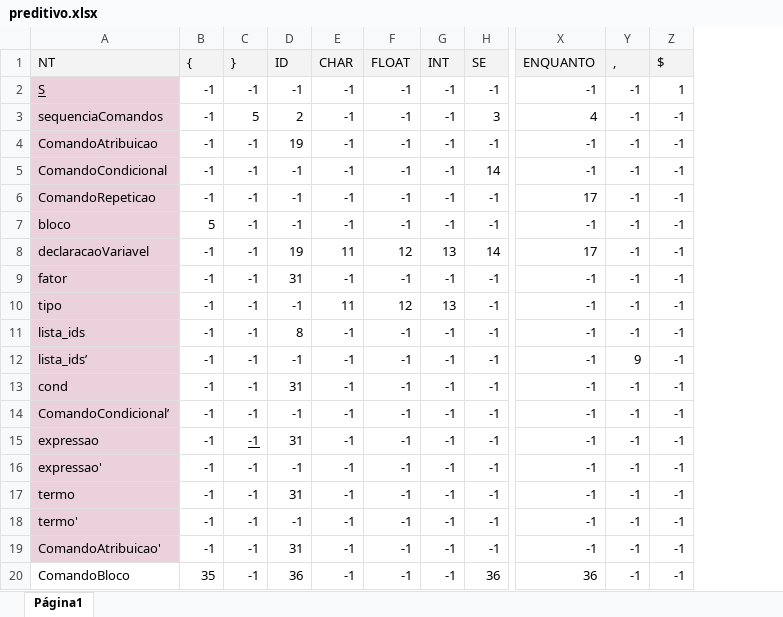
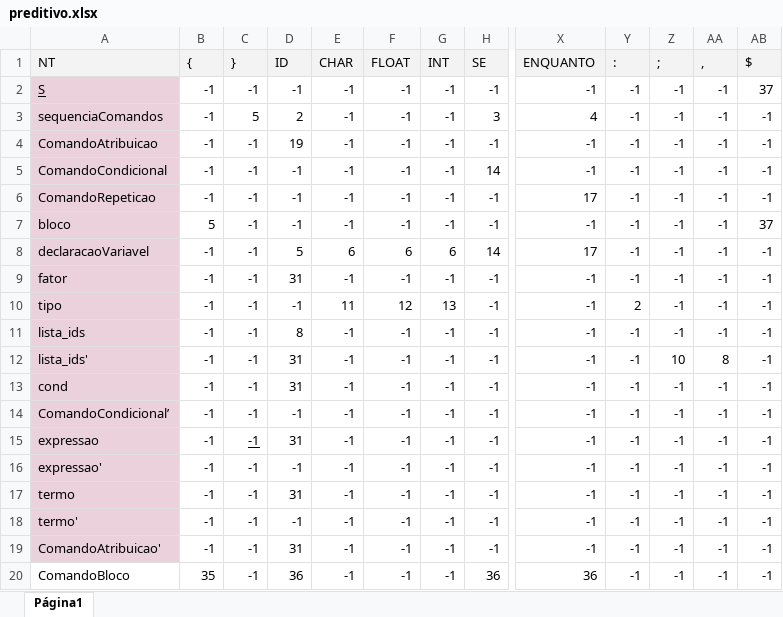
Before and after one commit to guisoares1/compiladores, an Excel workbook: Codigo/preditivo.xlsx, sheet Página1, drawn as a sheet; only a part is shown, gaps mark what is left out; values as stored, in another font and other column widths than the file's, no borders; addresses are those after the commit; the diff names each change by its address in the sheet, - before the commit and + after, or states it on an @@ line.

```diff
--- a/Codigo/preditivo.xlsx (sheet Página1)
+++ b/Codigo/preditivo.xlsx (sheet Página1)
+column Y (:), rows 2-20: -1 | -1 | -1 | -1 | -1 | -1 | -1 | -1 | 2 | -1 | -1 | -1 | -1 | -1 | -1 | -1 | -1 | -1 | -1
+column Z (;), rows 2-20: -1 | -1 | -1 | -1 | -1 | -1 | -1 | -1 | -1 | -1 | 10 | -1 | -1 | -1 | -1 | -1 | -1 | -1 | -1
-AB2 ($): 1
+AB2 ($): 37
-AB7 ($): -1
+AB7 ($): 37
-D8 (ID): 19
+D8 (ID): 5
-E8 (CHAR): 11
+E8 (CHAR): 6
-F8 (FLOAT): 12
+F8 (FLOAT): 6
-G8 (INT): 13
+G8 (INT): 6
-A12 (NT): lista_ids’
+A12 (NT): lista_ids'
-D12 (ID): -1
+D12 (ID): 31
-AA12 (,): 9
+AA12 (,): 8
```
Also changed, not shown: Codigo/producoes.xlsx, 3 other files.
